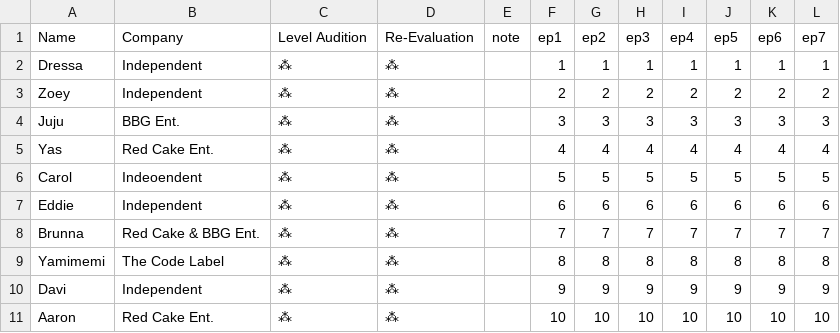
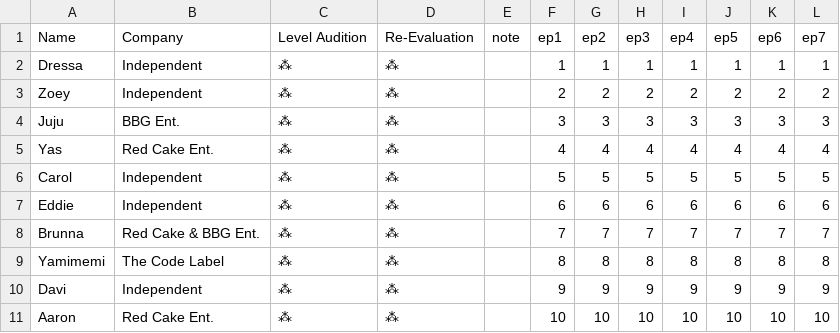
Before and after one commit to 321starss/SHINERANKINGS, a CSV file: produce48.csv, drawn as a sheet; only a part is shown.

Commit message:
Update produce48.csv

```diff
--- a/produce48.csv
+++ b/produce48.csv
@@ -5,3 +5,3 @@ Juju,BBG Ent.,⁂,⁂,,3,3,3,3,3,3,3
 Yas,Red Cake Ent.,⁂,⁂,,4,4,4,4,4,4,4
-Carol,Indeoendent,⁂,⁂,,5,5,5,5,5,5,5
+Carol,Independent,⁂,⁂,,5,5,5,5,5,5,5
 Eddie,Independent,⁂,⁂,,6,6,6,6,6,6,6
```
